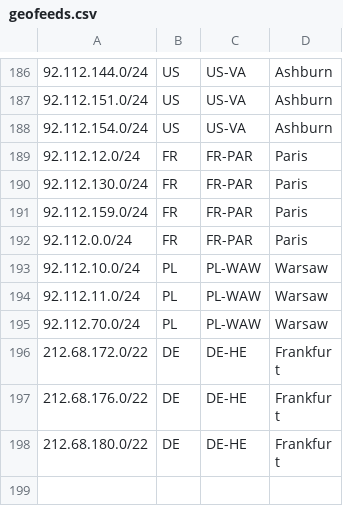
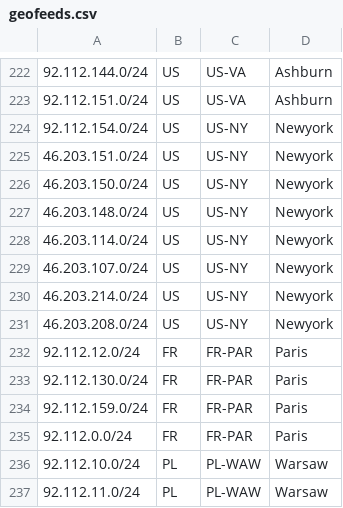
Before and after one commit to TonyViv/geofeeds, a CSV file: geofeeds.csv, drawn as a sheet; only a part is shown, gaps mark what is left out; the shorter side is filled out with more unchanged rows; the diff covers the shown part only.

```diff
--- a/geofeeds.csv
+++ b/geofeeds.csv
@@ -187,3 +223,10 @@
 92.112.151.0/24,US,US-VA,Ashburn,,
-92.112.154.0/24,US,US-VA,Ashburn,,
+92.112.154.0/24,US,US-NY,Newyork,,
+46.203.151.0/24,US,US-NY,Newyork,,
+46.203.150.0/24,US,US-NY,Newyork,,
+46.203.148.0/24,US,US-NY,Newyork,,
+46.203.114.0/24,US,US-NY,Newyork,,
+46.203.107.0/24,US,US-NY,Newyork,,
+46.203.214.0/24,US,US-NY,Newyork,,
+46.203.208.0/24,US,US-NY,Newyork,,
 92.112.12.0/24,FR,FR-PAR,Paris,,
```
Also changed, not shown: 36 added rows elsewhere in this file.
